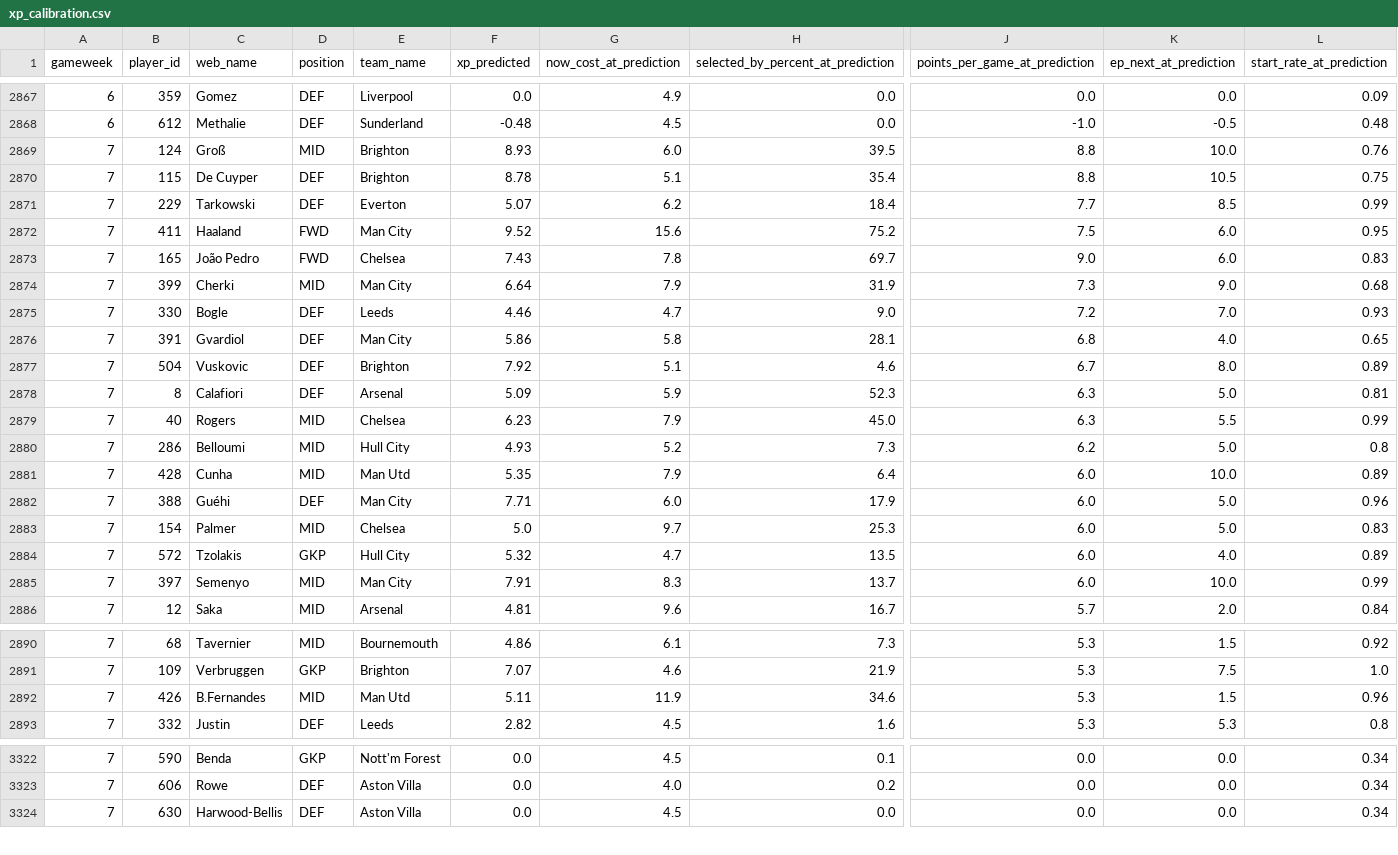
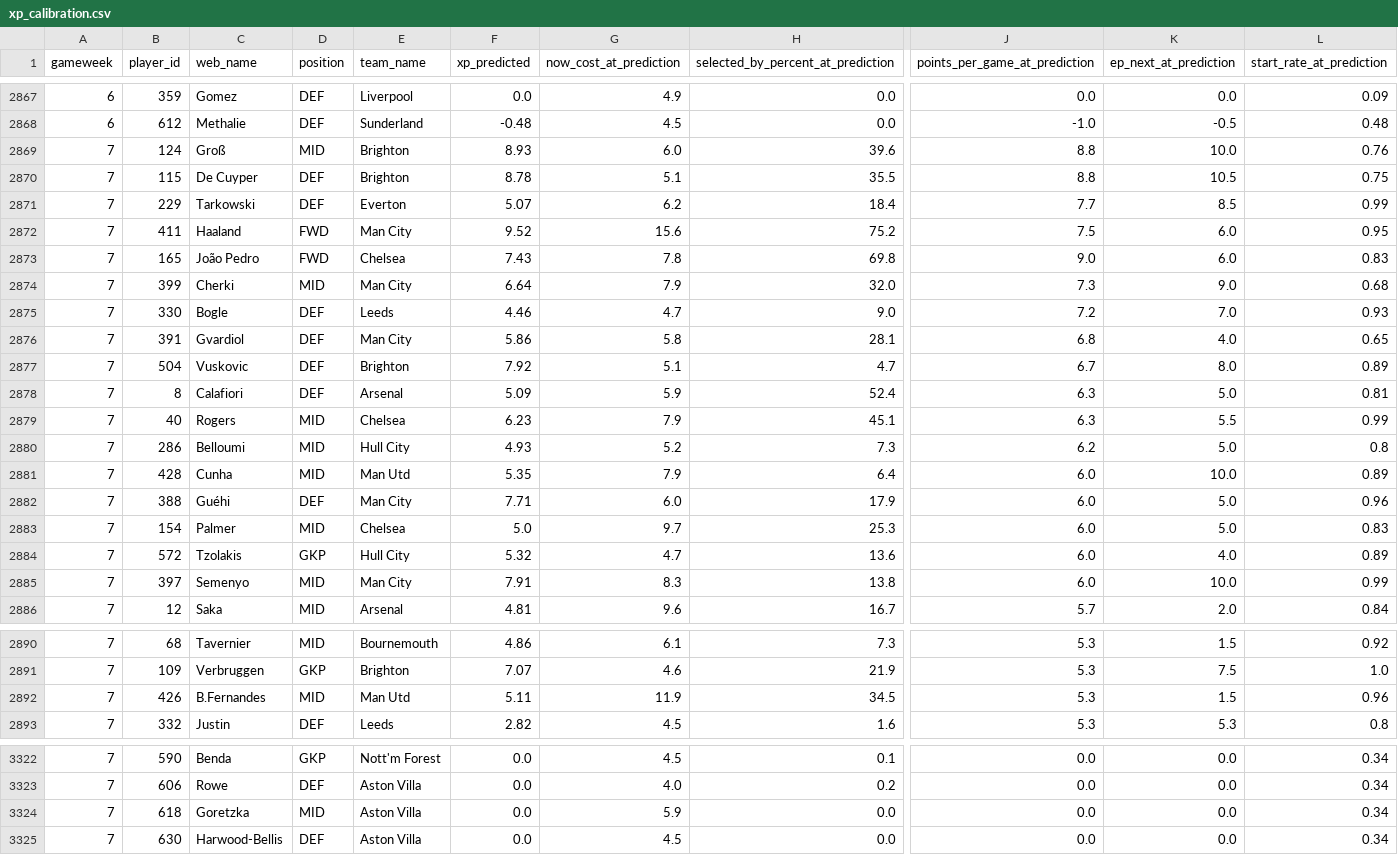
Before and after one commit to vinilop1114/gameweek-lab, a CSV file: data/processed/xp_calibration.csv, drawn as a sheet; only a part is shown, gaps mark what is left out; rows hold the shown columns only; the diff covers the shown part only; the diff names each change by its address in the sheet, - before the commit and + after, or states it on an @@ line.

```diff
--- a/data/processed/xp_calibration.csv
+++ b/data/processed/xp_calibration.csv
-H2869: 39.5
+H2869: 39.6
-H2870: 35.4
+H2870: 35.5
-H2873: 69.7
+H2873: 69.8
-H2874: 31.9
+H2874: 32.0
-H2877: 4.6
+H2877: 4.7
-H2878: 52.3
+H2878: 52.4
-H2879: 45.0
+H2879: 45.1
-H2884: 13.5
+H2884: 13.6
-H2885: 13.7
+H2885: 13.8
-H2892: 34.6
+H2892: 34.5
+row 3324: 7 | 618 | Goretzka | MID | Aston Villa | 0.0 | 5.9 | 0.0 | 0.0 | 0.0 | 0.34
```
Also changed, not shown: 3 edited cells elsewhere in this file, data/processed/players.csv, data/processed/players_scored.csv, 1 other file.
